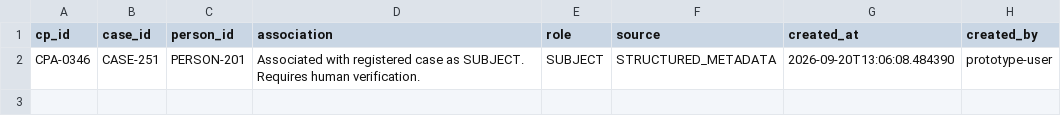
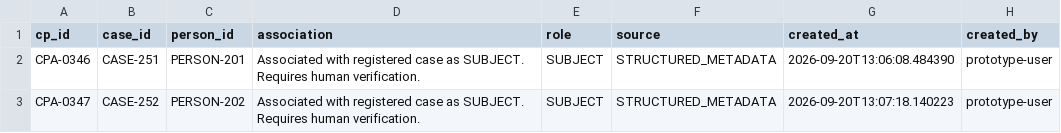
Before and after one commit to Jit2005git/PS26189_demo, a CSV file: backend/data/runtime/case_persons.csv, drawn as a sheet; the diff names each change by its address in the sheet, - before the commit and + after, or states it on an @@ line.

```diff
--- a/backend/data/runtime/case_persons.csv
+++ b/backend/data/runtime/case_persons.csv
+row 3: CPA-0347 | CASE-252 | PERSON-202 | Associated with registered case as SUBJECT. Requires human verification. | SUBJECT | STRUCTURED_METADATA | 2026-09-20T13:07:18.140223 | prototype-user
```
Also changed, not shown: backend/data/runtime/cases.csv.
